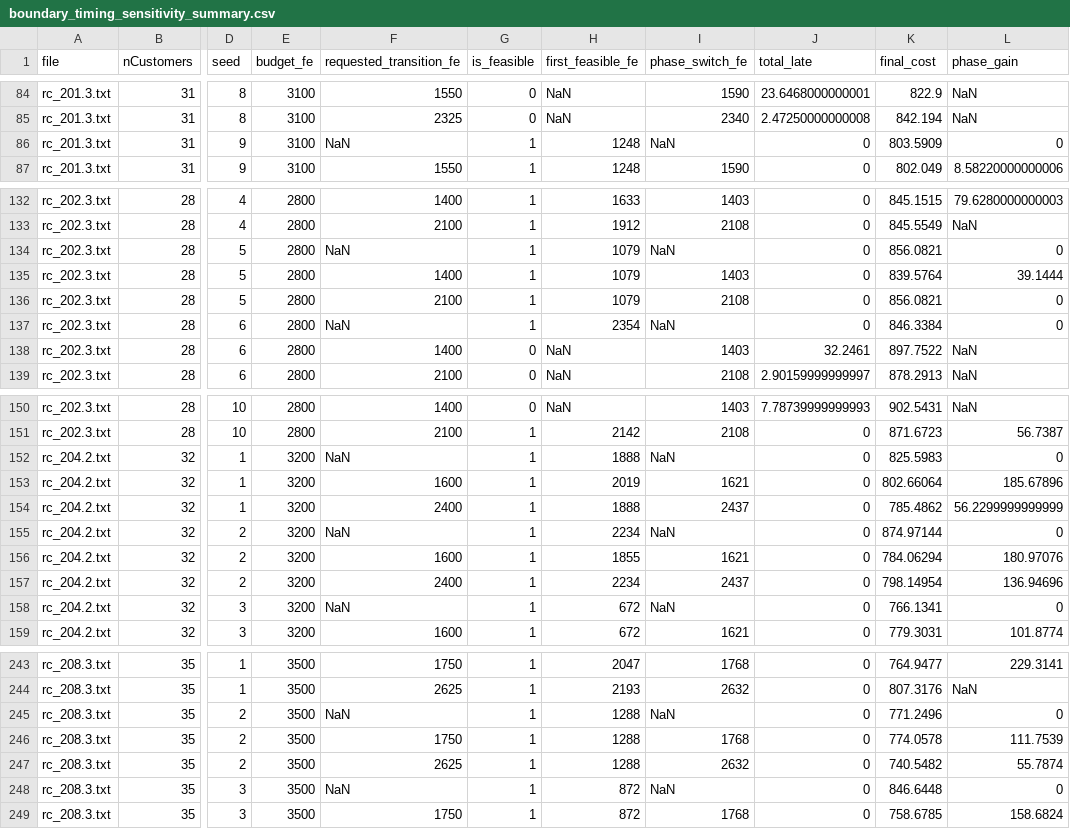
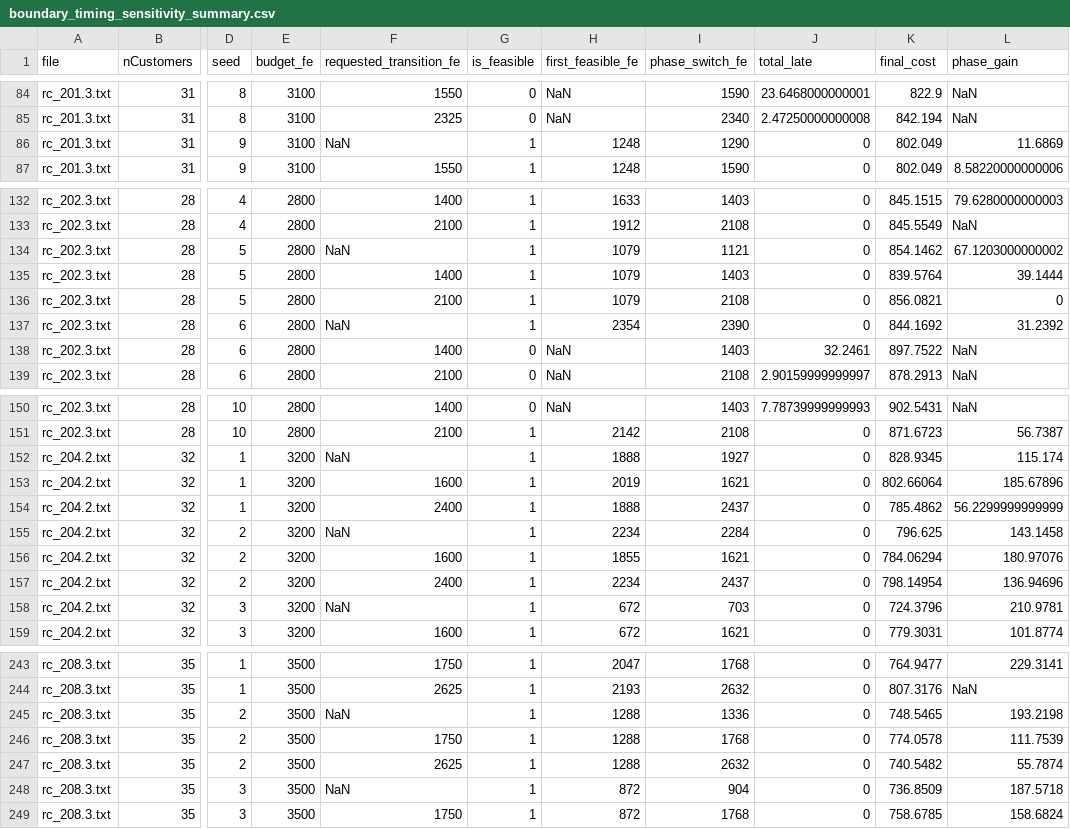
Before and after one commit to Xiaoqin-pro/drone, a CSV file: results/boundary_timing_sensitivity_summary.csv, drawn as a sheet; only a part is shown, gaps mark what is left out; the diff covers the shown part only; the diff names each change by its address in the sheet, - before the commit and + after, or states it on an @@ line.

Commit message:
Fix first-feasible phase activation in timing audit

```diff
--- a/results/boundary_timing_sensitivity_summary.csv
+++ b/results/boundary_timing_sensitivity_summary.csv
-I86 (phase_switch_fe): NaN
+I86 (phase_switch_fe): 1290
-K86 (final_cost): 803.5909
+K86 (final_cost): 802.049
-L86 (phase_gain): 0
+L86 (phase_gain): 11.6869
-I134 (phase_switch_fe): NaN
+I134 (phase_switch_fe): 1121
-K134 (final_cost): 856.0821
+K134 (final_cost): 854.1462
-L134 (phase_gain): 0
+L134 (phase_gain): 67.1203000000002
-I137 (phase_switch_fe): NaN
+I137 (phase_switch_fe): 2390
-K137 (final_cost): 846.3384
+K137 (final_cost): 844.1692
-L137 (phase_gain): 0
+L137 (phase_gain): 31.2392
-I152 (phase_switch_fe): NaN
+I152 (phase_switch_fe): 1927
-K152 (final_cost): 825.5983
+K152 (final_cost): 828.9345
-L152 (phase_gain): 0
+L152 (phase_gain): 115.174
-I155 (phase_switch_fe): NaN
+I155 (phase_switch_fe): 2284
-K155 (final_cost): 874.97144
+K155 (final_cost): 796.625
-L155 (phase_gain): 0
+L155 (phase_gain): 143.1458
-I158 (phase_switch_fe): NaN
+I158 (phase_switch_fe): 703
-K158 (final_cost): 766.1341
+K158 (final_cost): 724.3796
-L158 (phase_gain): 0
+L158 (phase_gain): 210.9781
-I245 (phase_switch_fe): NaN
+I245 (phase_switch_fe): 1336
-K245 (final_cost): 771.2496
+K245 (final_cost): 748.5465
-L245 (phase_gain): 0
+L245 (phase_gain): 193.2198
-I248 (phase_switch_fe): NaN
+I248 (phase_switch_fe): 904
-K248 (final_cost): 846.6448
+K248 (final_cost): 736.8509
-L248 (phase_gain): 0
+L248 (phase_gain): 187.5718
```
Also changed, not shown: 74 edited cells elsewhere in this file, 2 other files.
